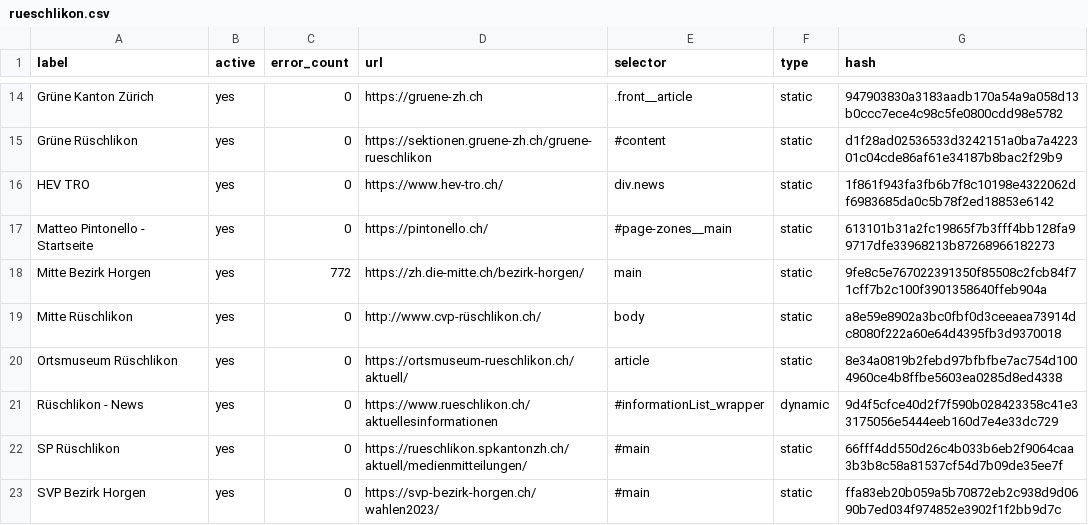
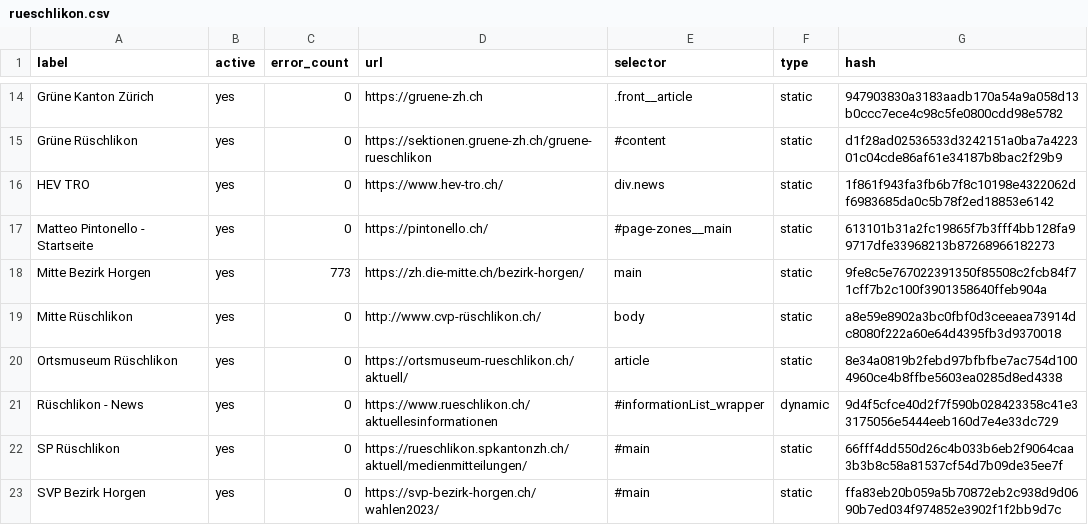
Before and after one commit to metaodi/website-monitor, a CSV file: csv/rueschlikon.csv, drawn as a sheet; only a part is shown, gaps mark what is left out.

Commit message:
Update csv/rueschlikon.csv with updated hashes

```diff
--- a/csv/rueschlikon.csv
+++ b/csv/rueschlikon.csv
@@ -17,3 +17,3 @@ label,active,error_count,url,selector,type,hash
 "Matteo Pintonello - Startseite",yes,0,https://pintonello.ch/,#page-zones__main,static,613101b31a2fc19865f7b3fff4bb128fa99717dfe33968213b87268966182273
-"Mitte Bezirk Horgen",yes,772,https://zh.die-mitte.ch/bezirk-horgen/,main,static,9fe8c5e767022391350f85508c2fcb84f71cff7b2c100f3901358640ffeb904a
+"Mitte Bezirk Horgen",yes,773,https://zh.die-mitte.ch/bezirk-horgen/,main,static,9fe8c5e767022391350f85508c2fcb84f71cff7b2c100f3901358640ffeb904a
 "Mitte Rüschlikon",yes,0,"http://www.cvp-rüschlikon.ch/",body,static,a8e59e8902a3bc0fbf0d3ceeaea73914dc8080f222a60e64d4395fb3d9370018
```
